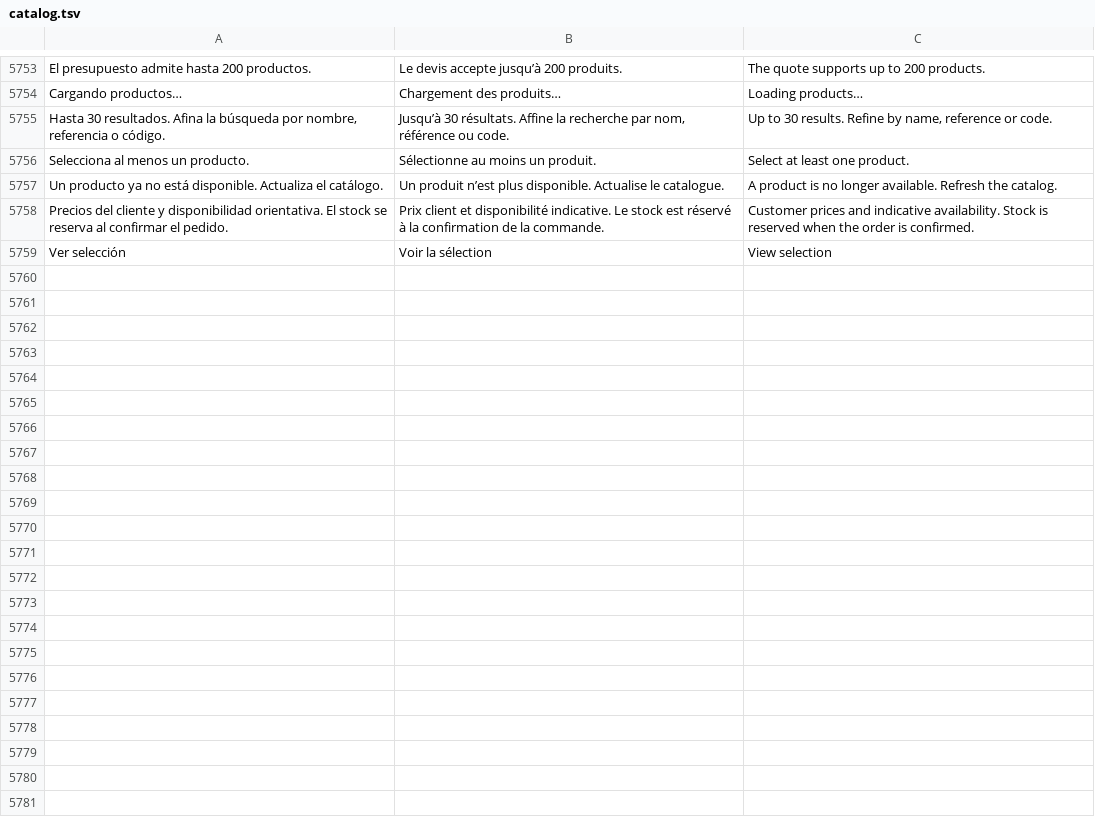
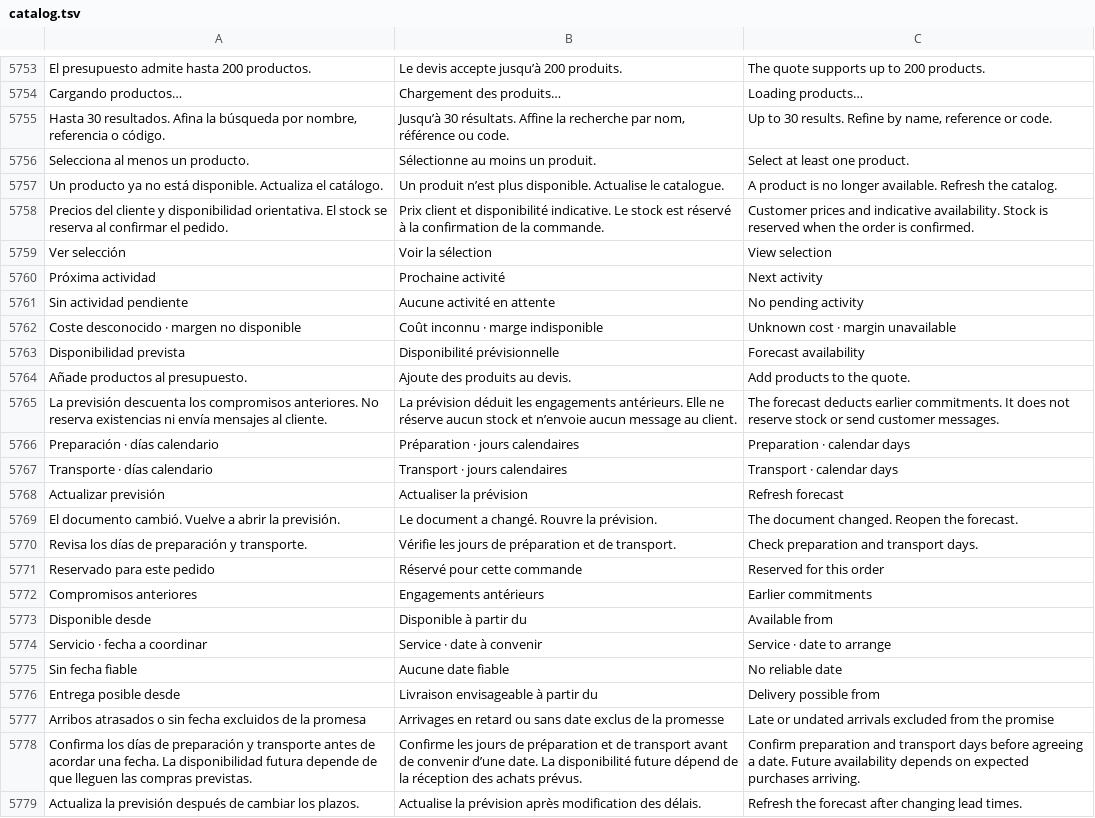
Before and after one commit to lisciandraj/Pro-manager-Gama, a TSV file: locales/catalog.tsv, drawn as a sheet; only a part is shown, gaps mark what is left out; the diff covers the shown part only.

```diff
--- a/locales/catalog.tsv
+++ b/locales/catalog.tsv
@@ -5759 +5759,21 @@ Precios del cliente y disponibilidad orientativa. El stock se reserva al confirm
 Ver selección	Voir la sélection	View selection
+Próxima actividad	Prochaine activité	Next activity
+Sin actividad pendiente	Aucune activité en attente	No pending activity
+Coste desconocido · margen no disponible	Coût inconnu · marge indisponible	Unknown cost · margin unavailable
+Disponibilidad prevista	Disponibilité prévisionnelle	Forecast availability
+Añade productos al presupuesto.	Ajoute des produits au devis.	Add products to the quote.
+La previsión descuenta los compromisos anteriores. No reserva existencias ni envía mensajes al cliente.	La prévision déduit les engagements antérieurs. Elle ne réserve aucun stock et n’envoie aucun message au client.	The forecast deducts earlier commitments. It does not reserve stock or send customer messages.
+Preparación · días calendario	Préparation · jours calendaires	Preparation · calendar days
+Transporte · días calendario	Transport · jours calendaires	Transport · calendar days
+Actualizar previsión	Actualiser la prévision	Refresh forecast
+El documento cambió. Vuelve a abrir la previsión.	Le document a changé. Rouvre la prévision.	The document changed. Reopen the forecast.
+Revisa los días de preparación y transporte.	Vérifie les jours de préparation et de transport.	Check preparation and transport days.
+Reservado para este pedido	Réservé pour cette commande	Reserved for this order
+Compromisos anteriores	Engagements antérieurs	Earlier commitments
+Disponible desde	Disponible à partir du	Available from
+Servicio · fecha a coordinar	Service · date à convenir	Service · date to arrange
+Sin fecha fiable	Aucune date fiable	No reliable date
+Entrega posible desde	Livraison envisageable à partir du	Delivery possible from
+Arribos atrasados o sin fecha excluidos de la promesa	Arrivages en retard ou sans date exclus de la promesse	Late or undated arrivals excluded from the promise
+Confirma los días de preparación y transporte antes de acordar una fecha. La disponibilidad futura depende de que lleguen las compras previstas.	Confirme les jours de préparation et de transport avant de convenir d’une date. La disponibilité future dépend de la réception des achats prévus.	Confirm preparation and transport days before agreeing a date. Future availability depends on expected purchases arriving.
+Actualiza la previsión después de cambiar los plazos.	Actualise la prévision après modification des délais.	Refresh the forecast after changing lead times.
```
Also changed, not shown: 21 added rows elsewhere in this file, locales/server-messages.tsv, replica/distribution-2026-10-23/features.csv, 18 other files.
